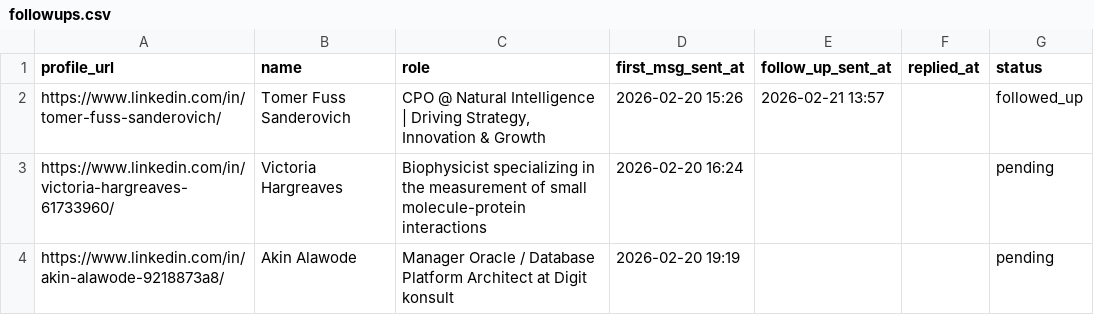
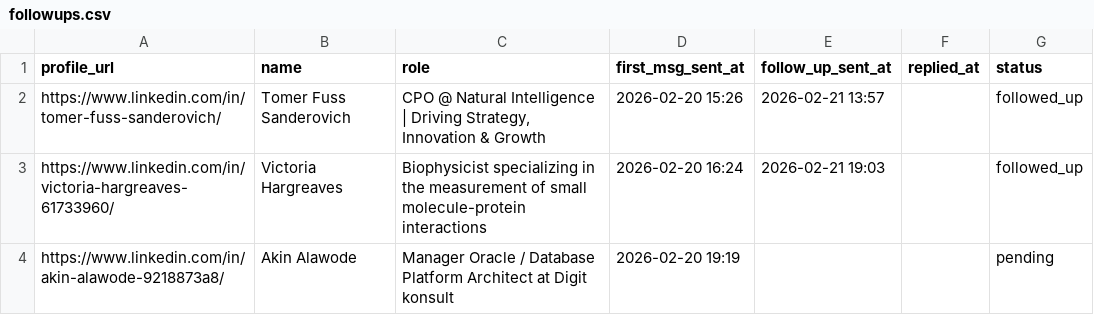
Before and after one commit to jaredwerba/linkedin-automator, a CSV file: followups.csv, drawn as a sheet.

```diff
--- a/followups.csv
+++ b/followups.csv
@@ -2,3 +2,3 @@ profile_url,name,role,first_msg_sent_at,follow_up_sent_at,replied_at,status
 https://www.linkedin.com/in/tomer-fuss-sanderovich/,Tomer Fuss Sanderovich,"CPO @ Natural Intelligence | Driving Strategy, Innovation & Growth",2026-02-20 15:26,2026-02-21 13:57,,followed_up
-https://www.linkedin.com/in/victoria-hargreaves-61733960/,Victoria Hargreaves,Biophysicist specializing in the measurement of small molecule-protein interactions,2026-02-20 16:24,,,pending
+https://www.linkedin.com/in/victoria-hargreaves-61733960/,Victoria Hargreaves,Biophysicist specializing in the measurement of small molecule-protein interactions,2026-02-20 16:24,2026-02-21 19:03,,followed_up
 https://www.linkedin.com/in/akin-alawode-9218873a8/,Akin Alawode,Manager Oracle / Database Platform Architect at Digit konsult,2026-02-20 19:19,,,pending
```
Also changed, not shown: 7 other files.
